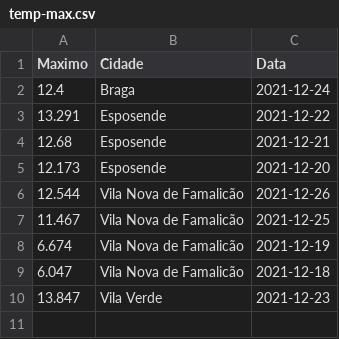
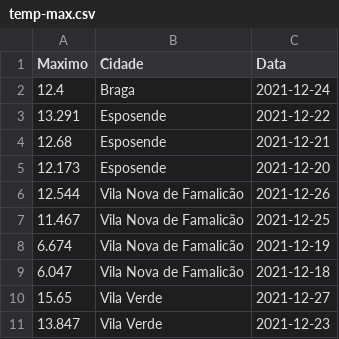
Before and after one commit to 18848/uni, a CSV file: ISI/TP2/SPOON/Temp-Max/files/temp-max.csv, drawn as a sheet.

```diff
--- a/ISI/TP2/SPOON/Temp-Max/files/temp-max.csv
+++ b/ISI/TP2/SPOON/Temp-Max/files/temp-max.csv
@@ -9,2 +9,3 @@ Maximo;Cidade;Data
 6.047;Vila Nova de Famalicão;2021-12-18
+15.65;Vila Verde;2021-12-27
 13.847;Vila Verde;2021-12-23
```
Also changed, not shown: ISI/TP2/SPOON/Precipitacao/files/prec-max.csv, ISI/TP2/SPOON/Temp-min/files/temp-min.csv, 43 other files.
